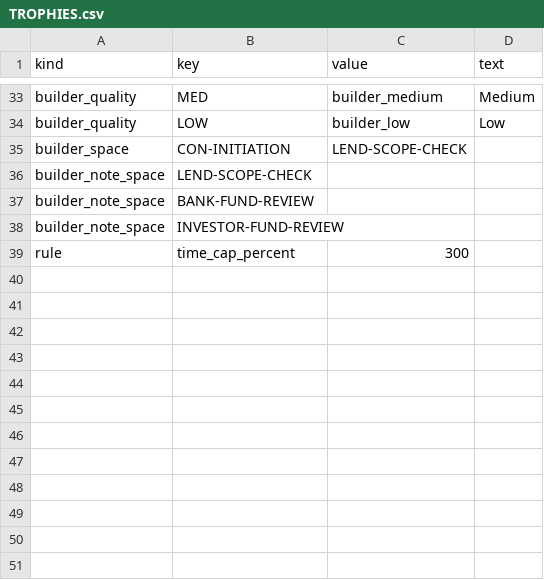
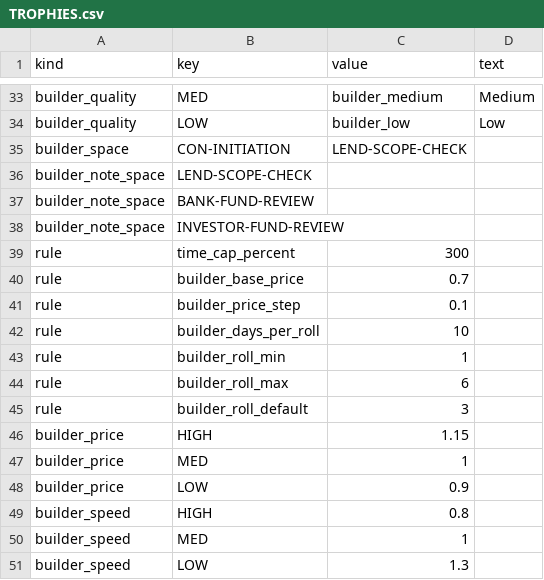
Before and after one commit to tomaszsb/Game_alpha, a CSV file: public/data/CLEAN_FILES/TROPHIES.csv, drawn as a sheet; only a part is shown, gaps mark what is left out; the diff names each change by its address in the sheet, - before the commit and + after, or states it on an @@ line.

```diff
--- a/public/data/CLEAN_FILES/TROPHIES.csv
+++ b/public/data/CLEAN_FILES/TROPHIES.csv
+row 40: rule | builder_base_price | 0.7
+row 41: rule | builder_price_step | 0.1
+row 42: rule | builder_days_per_roll | 10
+row 43: rule | builder_roll_min | 1
+row 44: rule | builder_roll_max | 6
+row 45: rule | builder_roll_default | 3
+row 46: builder_price | HIGH | 1.15
+row 47: builder_price | MED | 1
+row 48: builder_price | LOW | 0.9
+row 49: builder_speed | HIGH | 0.8
+row 50: builder_speed | MED | 1
+row 51: builder_speed | LOW | 1.3
```
Also changed, not shown: public/data/CLEAN_FILES/UI_STRINGS.csv, 10 other files.
